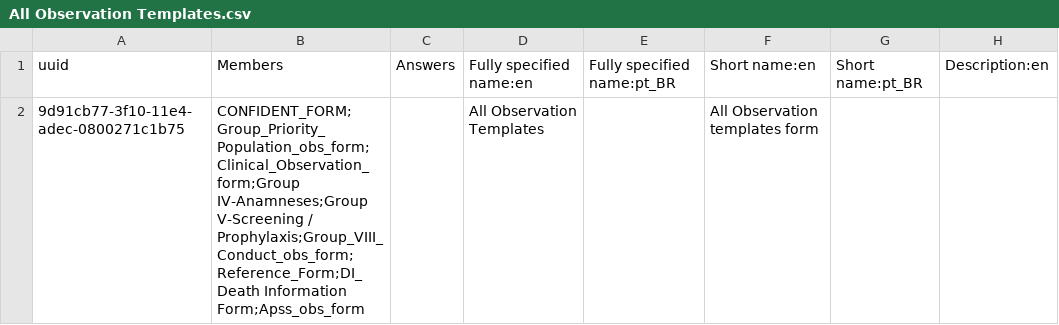
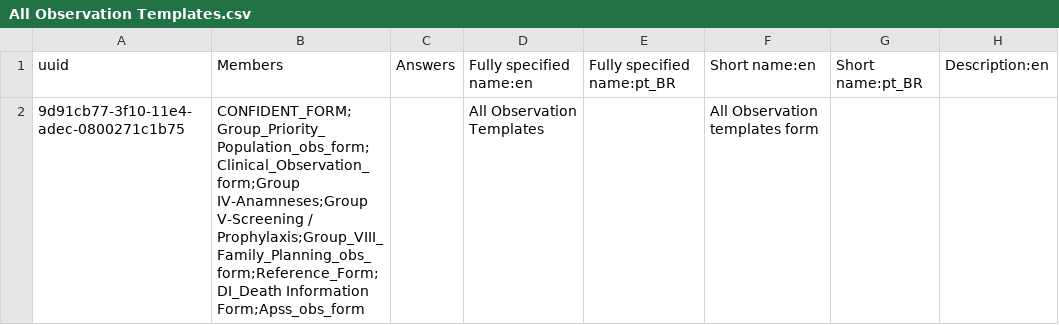
Before and after one commit to esaude/sesp-bahmni-metadata, a CSV file: configuration/concepts/All Observation Templates.csv, drawn as a sheet; only a part is shown; the diff names each change by its address in the sheet, - before the commit and + after, or states it on an @@ line.

Commit message:
MPOC-399 remove Group_VIII_Conduct_obs_form from all obs template

```diff
--- a/configuration/concepts/All Observation Templates.csv
+++ b/configuration/concepts/All Observation Templates.csv
-B2: …V-Screening / Prophylaxis;Group_VIII_Conduct_obs_form;Reference_Form;DI_Death Information Form;Apss_obs_form
+B2: …V-Screening / Prophylaxis;Group_VIII_Family_Planning_obs_form;Reference_Form;DI_Death Information Form;Apss_obs_form
```
